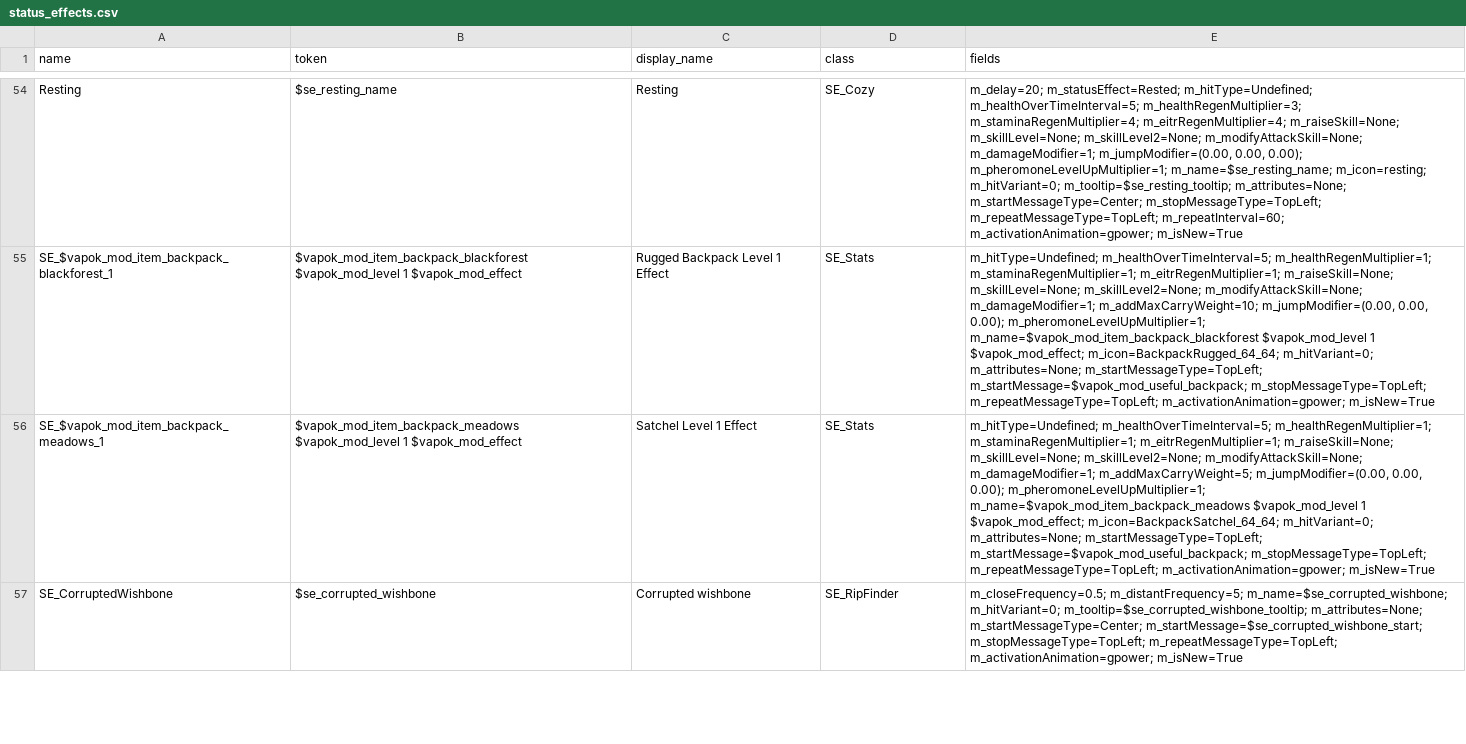
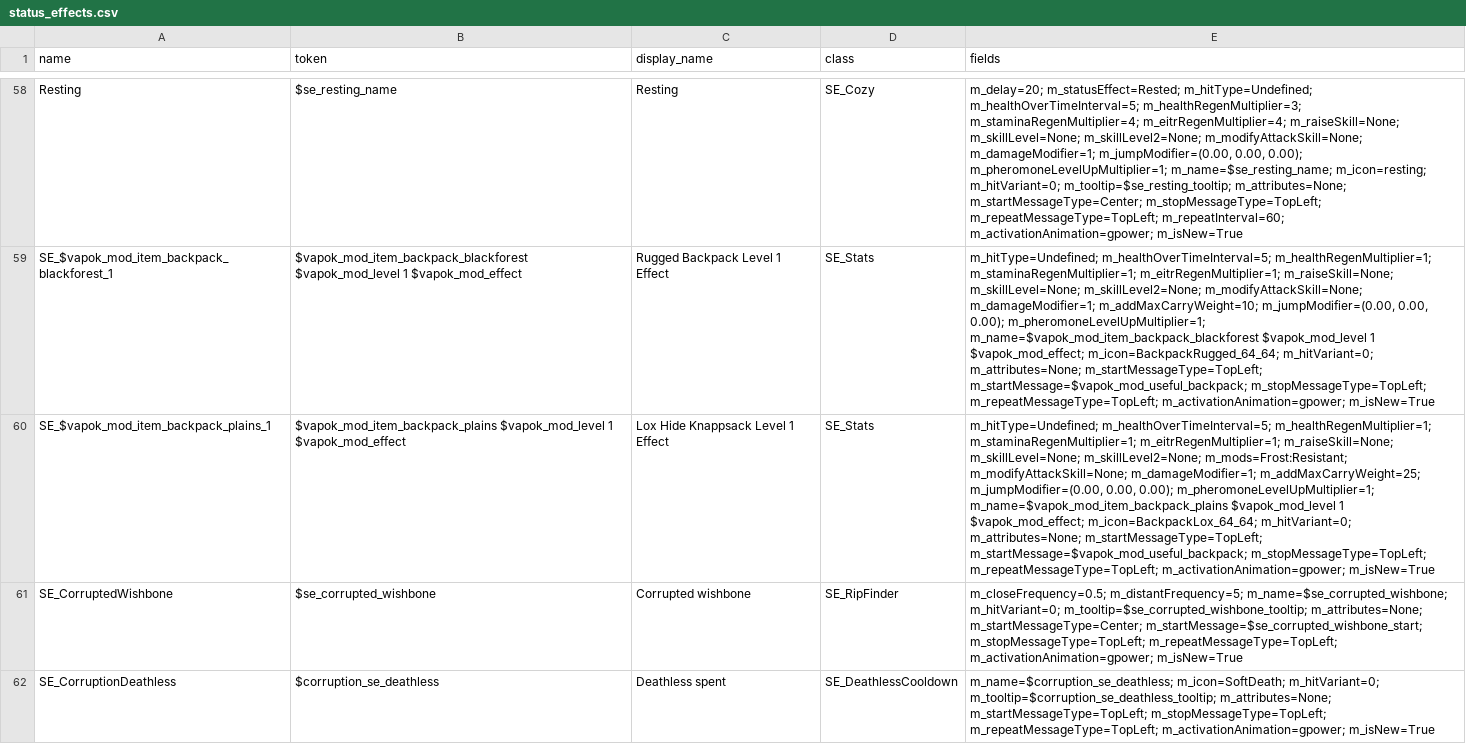
Before and after one commit to krogon-games/JotunnModStub, a CSV file: data/game-dump-1.0.21/status_effects.csv (was data/game-dump-1.0.20/status_effects.csv), drawn as a sheet; only a part is shown, gaps mark what is left out; addresses are those after the commit; the diff covers the shown part only; the diff names each change by its address in the sheet, - before the commit and + after, or states it on an @@ line.

```diff
--- a/data/game-dump-1.0.20/status_effects.csv
+++ b/data/game-dump-1.0.21/status_effects.csv
-A60 (name): SE_$vapok_mod_item_backpack_meadows_1
+A60 (name): SE_$vapok_mod_item_backpack_plains_1
-B60 (token): $vapok_mod_item_backpack_meadows $vapok_mod_level 1…
+B60 (token): $vapok_mod_item_backpack_plains $vapok_mod_level 1…
-C60 (display_name): Satchel Level 1 Effect
+C60 (display_name): Lox Hide Knappsack Level 1 Effect
-E60 (fields): …m_skillLevel=None; m_skillLevel2=None; m_modifyAttackSkill=None; m_damageModifier=1; m_addMaxCarryWeight=5; m_jumpModifier=(0.00, 0.00, 0.00); m_pheromoneLevelUpMultiplier=1; m_name=$vapok_mod_item_backpack_meadows $vapok_mod_level 1 $vapok_mod_effect; m_icon=BackpackSatchel_64_64; m_hitVariant=0; m_attributes=None;…
+E60 (fields): …m_skillLevel=None; m_skillLevel2=None; m_mods=Frost:Resistant; m_modifyAttackSkill=None; m_damageModifier=1; m_addMaxCarryWeight=25; m_jumpModifier=(0.00, 0.00, 0.00); m_pheromoneLevelUpMultiplier=1; m_name=$vapok_mod_item_backpack_plains $vapok_mod_level 1 $vapok_mod_effect; m_icon=BackpackLox_64_64; m_hitVariant=0; m_attributes=None;…
+row 62: SE_CorruptionDeathless | $corruption_se_deathless | Deathless spent | SE_DeathlessCooldown | m_name=$corruption_se_deathless; m_icon=SoftDeath; m_hitVariant=0; m_tooltip=$corruption_se_deathless_tooltip; m_attributes=None; m_startMessageType=TopLeft; m_stopMessageType=TopLeft; m_repeatMessageType=TopLeft; m_activationAnimation=gpower; m_isNew=True
```
Also changed, not shown: 10 added rows elsewhere in this file, data/game-dump-1.0.21/biome_items.csv, data/game-dump-1.0.21/biome_unresolved.csv, 50 other files.
